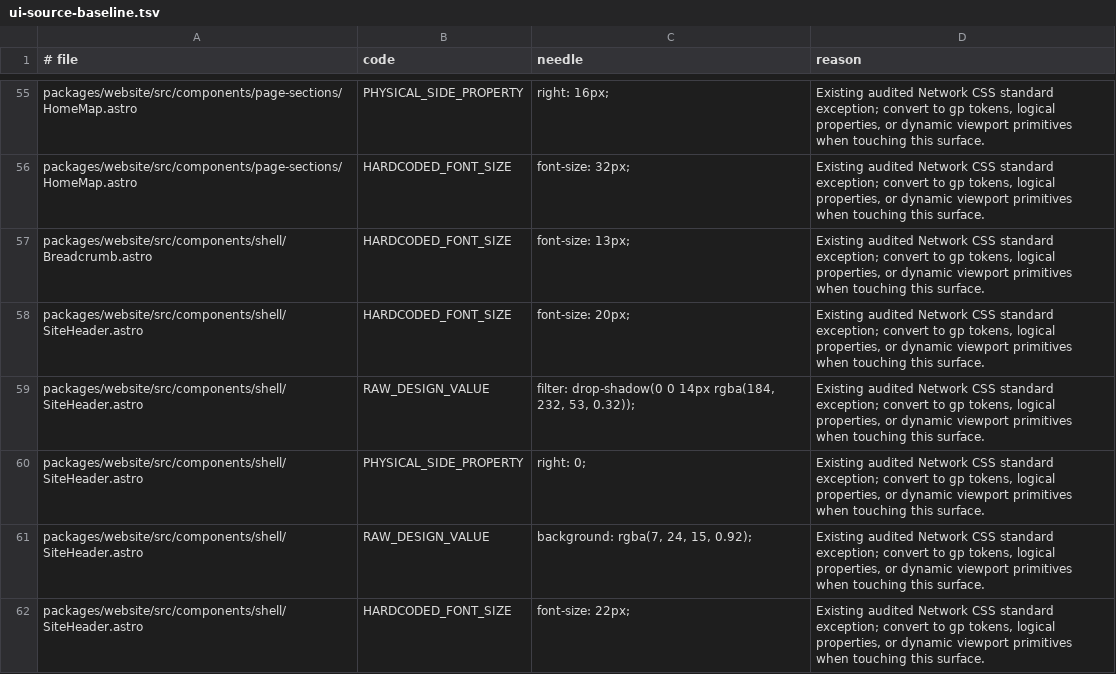
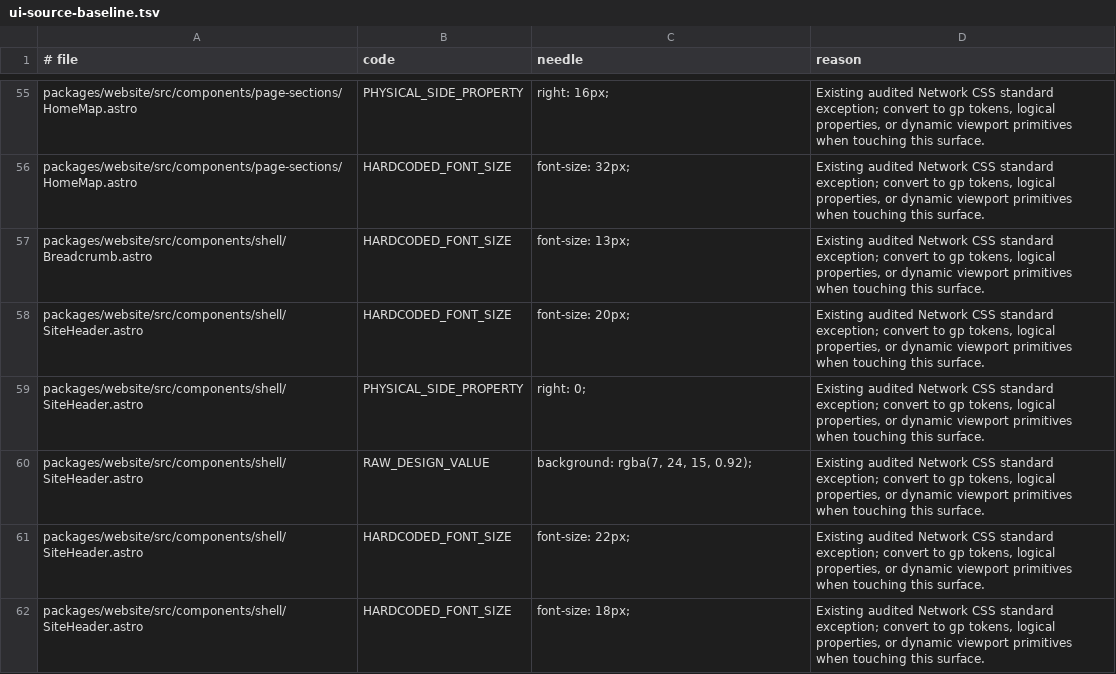
Before and after one commit to greenpill-dev-guild/network, a TSV file: scripts/data/ui-source-baseline.tsv, drawn as a sheet; only a part is shown, gaps mark what is left out; the shorter side is filled out with more unchanged rows; the diff names each change by its address in the sheet, - before the commit and + after, or states it on an @@ line.

```diff
--- a/scripts/data/ui-source-baseline.tsv
+++ b/scripts/data/ui-source-baseline.tsv
-row 59: packages/website/src/components/shell/SiteHeader.astro | RAW_DESIGN_VALUE | filter: drop-shadow(0 0 14px rgba(184, 232, 53, 0.32)); | Existing audited Network CSS standard exception; convert to gp tokens, logical properties, or dynamic viewport primitives when touching this surface.
```
Also changed, not shown: 9 other files.
